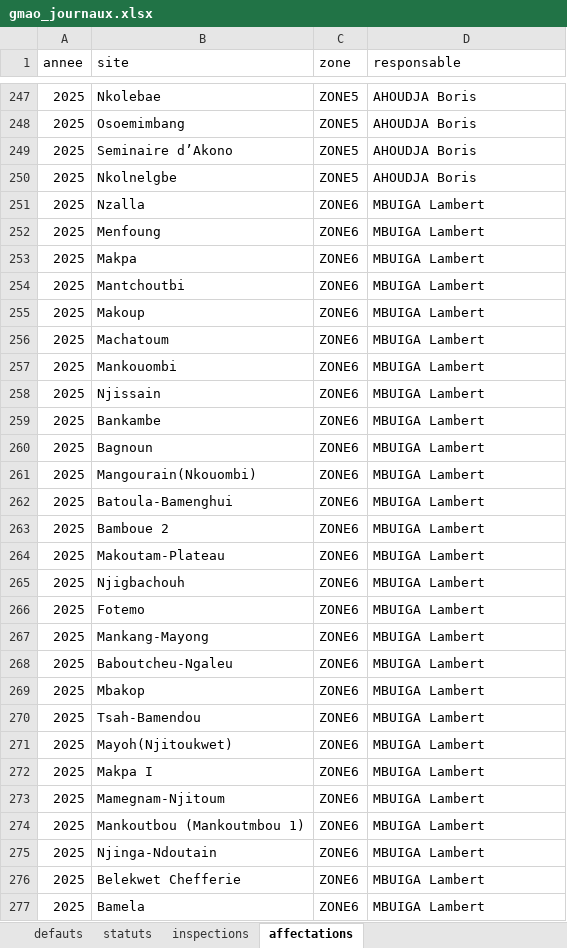
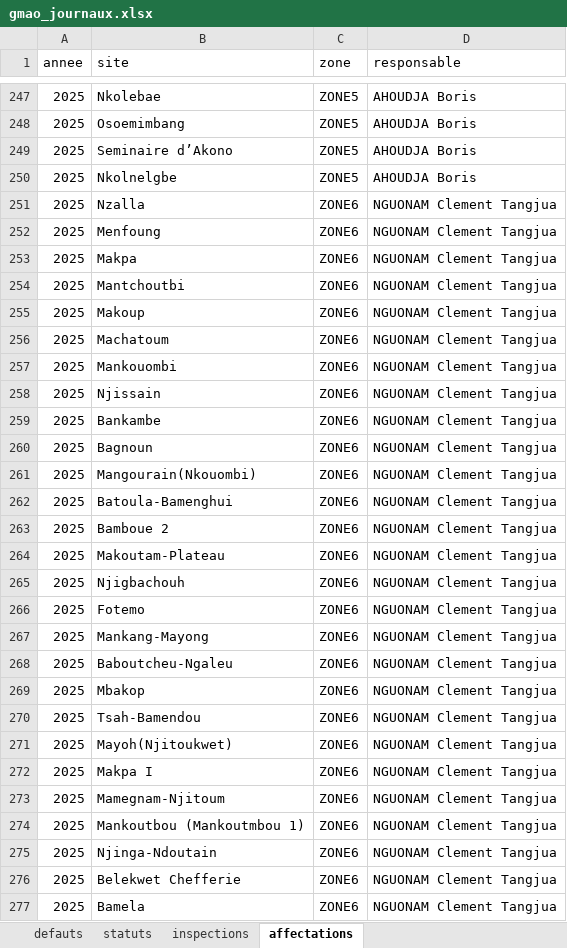
Before and after one commit to aimethmbog1/strategieAER, an Excel workbook: data/gmao_journaux.xlsx, sheet affectations, drawn as a sheet; only a part is shown, gaps mark what is left out; values as stored, in another font and other column widths than the file's, no borders; the diff covers the shown part only; the diff names each change by its address in the sheet, - before the commit and + after, or states it on an @@ line.

```diff
--- a/data/gmao_journaux.xlsx (sheet affectations)
+++ b/data/gmao_journaux.xlsx (sheet affectations)
-D251:D277 (responsable): MBUIGA Lambert
+D251:D277 (responsable): NGUONAM Clement Tangjua
```
Also changed, not shown: 71 edited cells elsewhere in this sheet, 1 other file.
